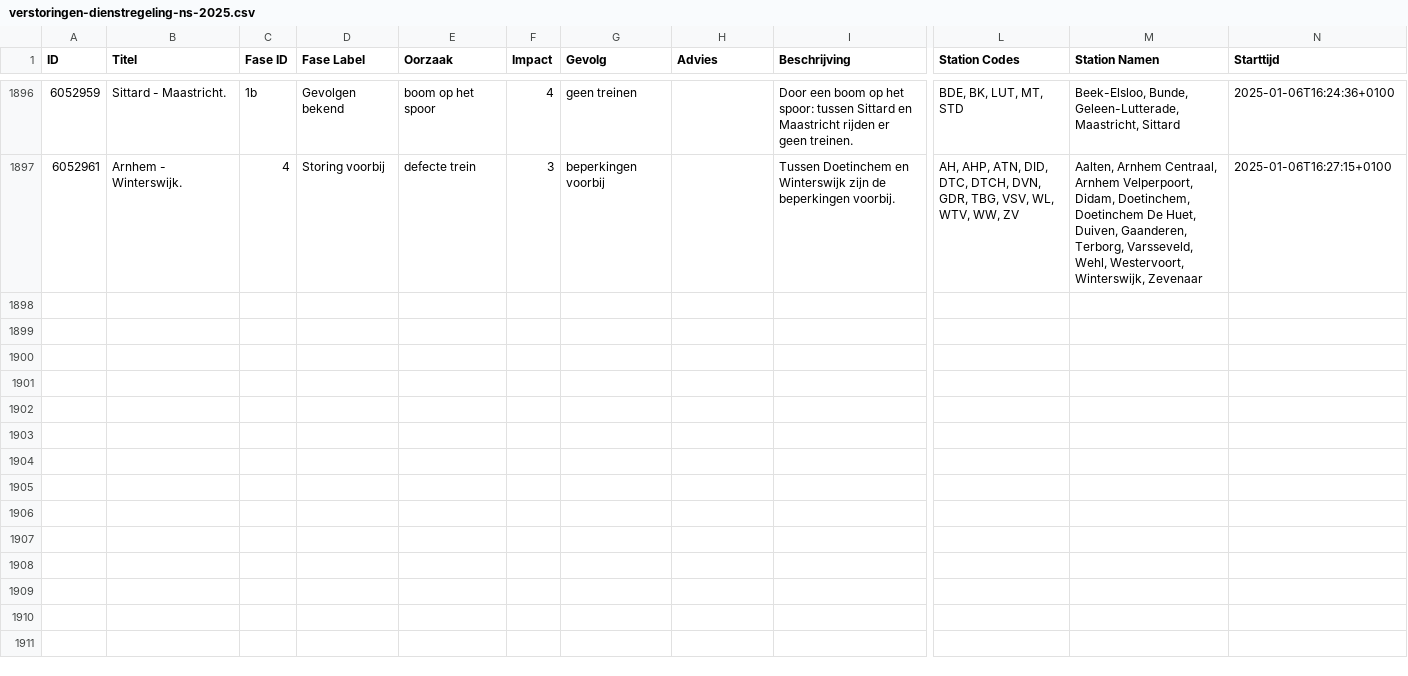
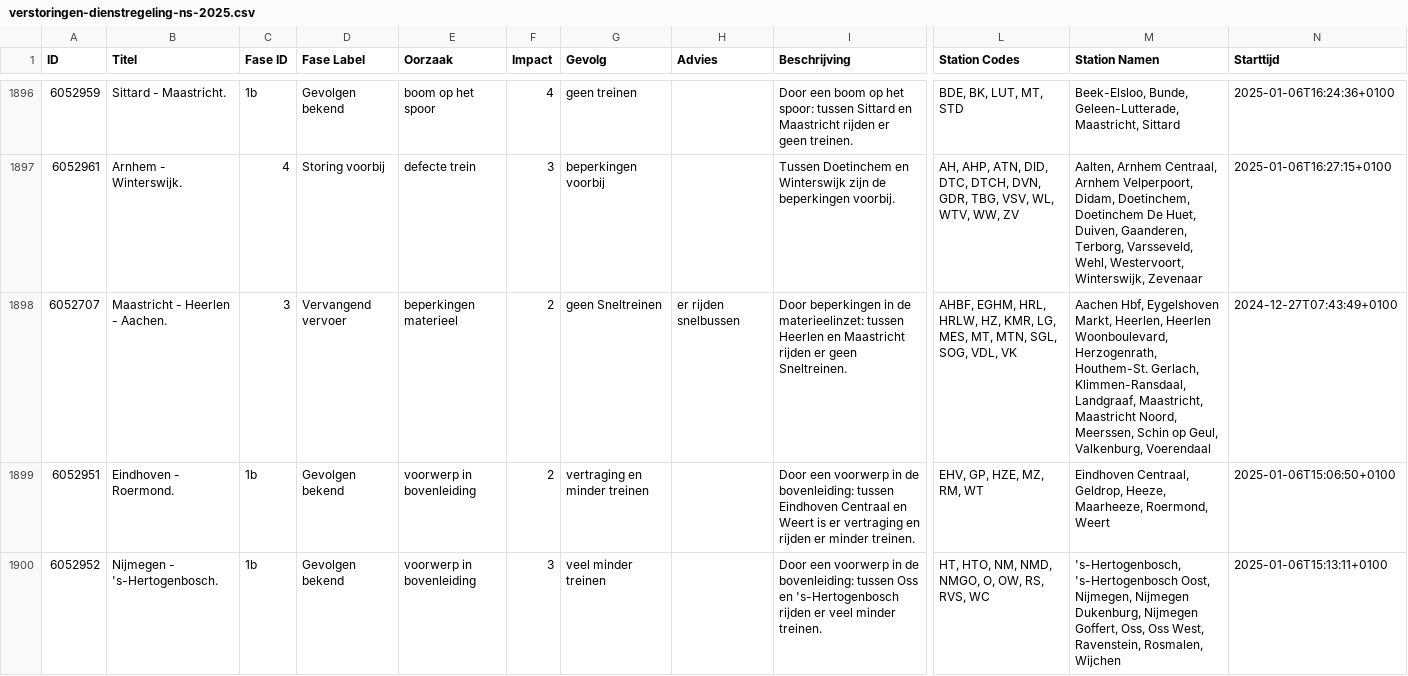
Before and after one commit to maartensiffels/verstoringen-ns, a CSV file: verstoringen-dienstregeling-ns-2025.csv, drawn as a sheet; only a part is shown, gaps mark what is left out; rows hold the shown columns only; the diff covers the shown part only; the diff names each change by its address in the sheet, - before the commit and + after, or states it on an @@ line.

```diff
--- a/verstoringen-dienstregeling-ns-2025.csv
+++ b/verstoringen-dienstregeling-ns-2025.csv
+row 1898: 6052707 | Maastricht - Heerlen - Aachen. | 3 | Vervangend vervoer | beperkingen materieel | 2 | geen Sneltreinen | er rijden snelbussen | Door beperkingen in de materieelinzet: tussen Heerlen en Maastricht rijden er geen Sneltreinen. | AHBF, EGHM, HRL, HRLW, HZ, KMR, LG, MES, MT, MTN, SGL, SOG, VDL, VK | Aachen Hbf, Eygelshoven Markt, Heerlen, Heerlen Woonboulevard, Herzogenrath, Houthem-St. Gerlach, Klimmen-Ransdaal, Landgraaf, Maastricht, Maastricht Noord, Meerssen, Schin op Geul, Valkenburg, Voerendaal | 2024-12-27T07:43:49+0100
+row 1899: 6052951 | Eindhoven - Roermond. | 1b | Gevolgen bekend | voorwerp in bovenleiding | 2 | vertraging en minder treinen |  | Door een voorwerp in de bovenleiding: tussen Eindhoven Centraal en Weert is er vertraging en rijden er minder treinen. | EHV, GP, HZE, MZ, RM, WT | Eindhoven Centraal, Geldrop, Heeze, Maarheeze, Roermond, Weert | 2025-01-06T15:06:50+0100
+row 1900: 6052952 | Nijmegen - 's-Hertogenbosch. | 1b | Gevolgen bekend | voorwerp in bovenleiding | 3 | veel minder treinen |  | Door een voorwerp in de bovenleiding: tussen Oss en 's-Hertogenbosch rijden er veel minder treinen. | HT, HTO, NM, NMD, NMGO, O, OW, RS, RVS, WC | 's-Hertogenbosch, 's-Hertogenbosch Oost, Nijmegen, Nijmegen Dukenburg, Nijmegen Goffert, Oss, Oss West, Ravenstein, Rosmalen, Wijchen | 2025-01-06T15:13:11+0100
```
Also changed, not shown: 6 added rows elsewhere in this file.
